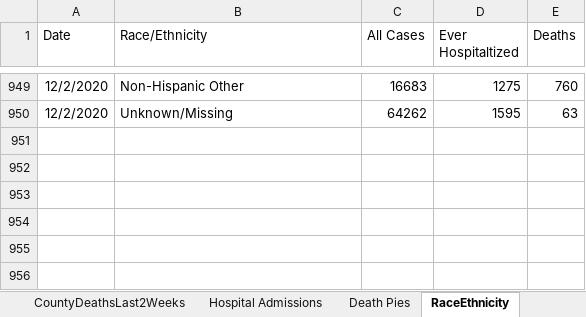
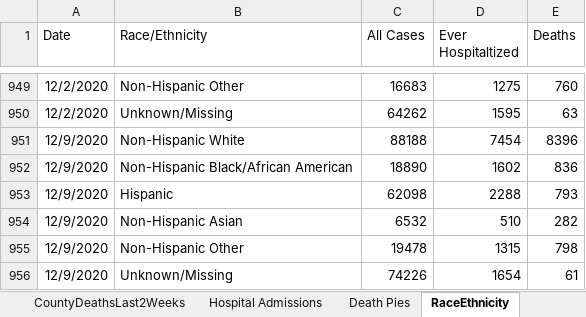
Before and after one commit to kerskine/kerskine.github.io, an Excel workbook: data/weekly.xlsx, sheet RaceEthnicity, drawn as a sheet; only a part is shown, gaps mark what is left out; values as stored, in another font and other column widths than the file's, no borders; the diff names each change by its address in the sheet, - before the commit and + after, or states it on an @@ line.

```diff
--- a/data/weekly.xlsx (sheet RaceEthnicity)
+++ b/data/weekly.xlsx (sheet RaceEthnicity)
+row 951: 12/9/2020 | Non-Hispanic White | 88188 | 7454 | 8396
+row 952: 12/9/2020 | Non-Hispanic Black/African American | 18890 | 1602 | 836
+row 953: 12/9/2020 | Hispanic | 62098 | 2288 | 793
+row 954: 12/9/2020 | Non-Hispanic Asian | 6532 | 510 | 282
+row 955: 12/9/2020 | Non-Hispanic Other | 19478 | 1315 | 798
+row 956: 12/9/2020 | Unknown/Missing | 74226 | 1654 | 61
```
Also changed, not shown: sheet City_town, sheet LTCF, sheet PPE Regional, sheet Cluster data, sheet HigherED_TestsbyTestDate, sheet HigherED_CasesByTestDate, 12 more sheets, data/CasesByDate.xlsx, data/DateofDeath.xlsx, 20 other files.
